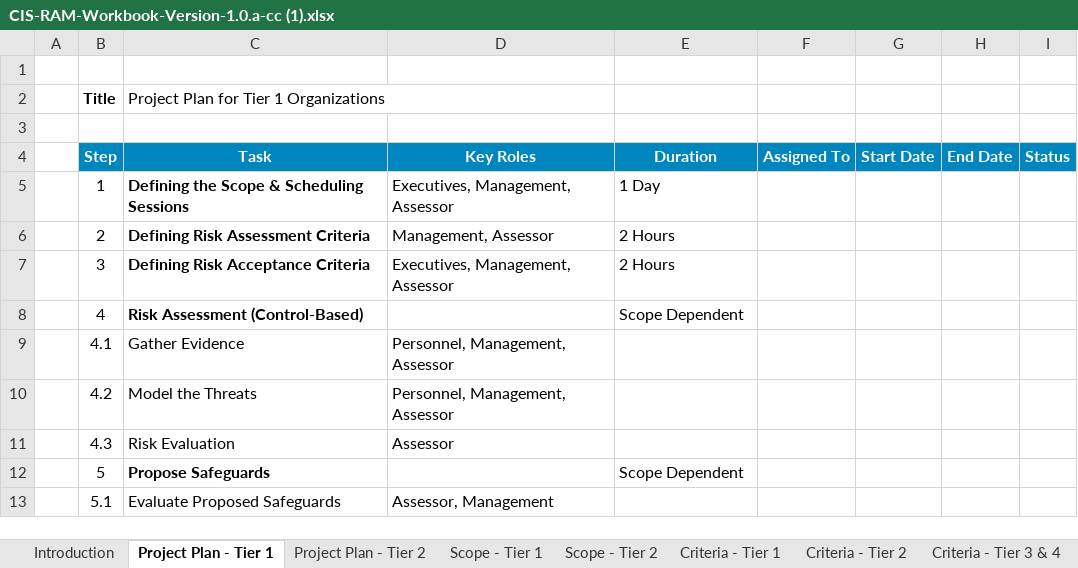
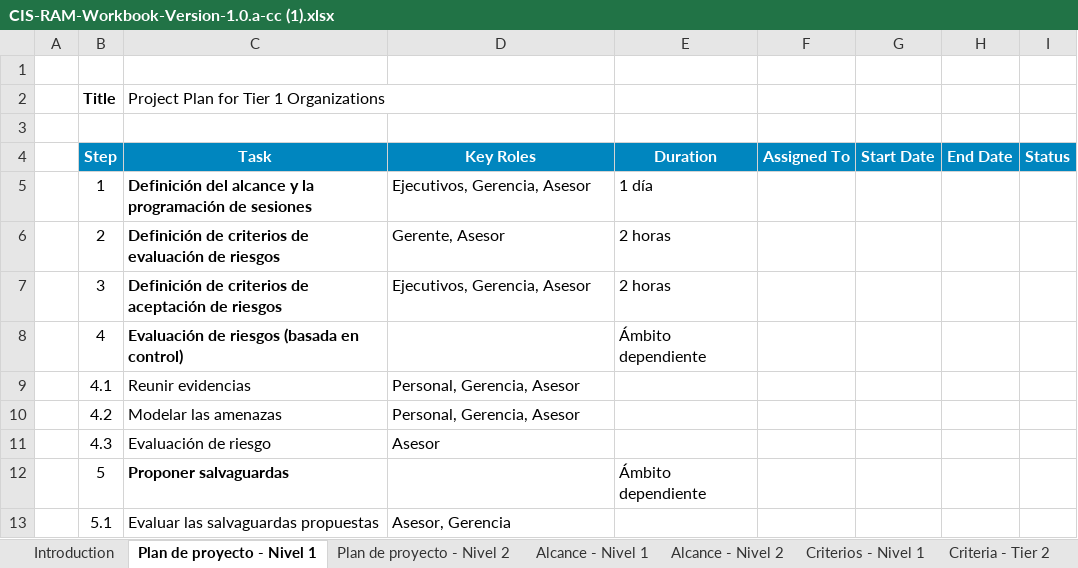
Before and after one commit to wcadena/PlanTesis, an Excel workbook: libros/CIS-RAM-Workbook-Version-1.0.a-cc (1).xlsx, sheet Plan de proyecto - Nivel 1, drawn as a sheet; values as stored, in another font and other column widths than the file's, no borders; the diff names each change by its address in the sheet, - before the commit and + after, or states it on an @@ line.

```diff
--- a/libros/CIS-RAM-Workbook-Version-1.0.a-cc (1).xlsx (sheet Plan de proyecto - Nivel 1)
+++ b/libros/CIS-RAM-Workbook-Version-1.0.a-cc (1).xlsx (sheet Plan de proyecto - Nivel 1)
-sheet tab: Project Plan - Tier 1
+sheet tab: Plan de proyecto - Nivel 1
-sheet tab: Project Plan - Tier 2
+sheet tab: Plan de proyecto - Nivel 2
-sheet tab: Scope - Tier 1
+sheet tab: Alcance - Nivel 1
-sheet tab: Scope - Tier 2
+sheet tab: Alcance - Nivel 2
-sheet tab: Criteria - Tier 1
+sheet tab: Criterios - Nivel 1
-C5 (Task): Defining the Scope & Scheduling Sessions
+C5 (Task): Definición del alcance y la programación de sesiones
-D5 (Key Roles): Executives, Management, Assessor
+D5 (Key Roles): Ejecutivos, Gerencia, Asesor
-E5 (Duration): 1 Day
+E5 (Duration): 1 día
-C6 (Task): Defining Risk Assessment Criteria
+C6 (Task): Definición de criterios de evaluación de riesgos
-D6 (Key Roles): Management, Assessor
+D6 (Key Roles): Gerente, Asesor
-E6:E7 (Duration): 2 Hours
+E6:E7 (Duration): 2 horas
-C7 (Task): Defining Risk Acceptance Criteria
+C7 (Task): Definición de criterios de aceptación de riesgos
-D7 (Key Roles): Executives, Management, Assessor
+D7 (Key Roles): Ejecutivos, Gerencia, Asesor
-C8 (Task): Risk Assessment (Control-Based)
+C8 (Task): Evaluación de riesgos (basada en control)
-E8 (Duration): Scope Dependent
+E8 (Duration): Ámbito dependiente
-C9 (Task): Gather Evidence
+C9 (Task): Reunir evidencias
-D9:D10 (Key Roles): Personnel, Management, Assessor
+D9:D10 (Key Roles): Personal, Gerencia, Asesor
-C10 (Task): Model the Threats
+C10 (Task): Modelar las amenazas
-C11 (Task): Risk Evaluation
+C11 (Task): Evaluación de riesgo
-D11 (Key Roles): Assessor
+D11 (Key Roles): Asesor
-C12 (Task): Propose Safeguards
+C12 (Task): Proponer salvaguardas
-E12 (Duration): Scope Dependent
+E12 (Duration): Ámbito dependiente
-C13 (Task): Evaluate Proposed Safeguards
+C13 (Task): Evaluar las salvaguardas propuestas
-D13 (Key Roles): Assessor, Management
+D13 (Key Roles): Asesor, Gerencia
```
Also changed, not shown: sheet Alcance - Nivel 2, sheet Alcance - Nivel 1, sheet Plan de proyecto - Nivel 2, sheet Criterios - Nivel 1, sheet Introduction, 2 other files.
